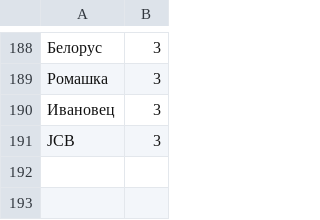
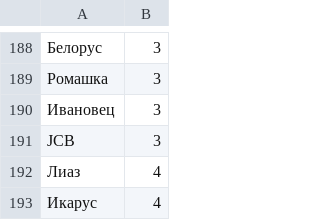
Before and after one commit to pirj/kzs, a CSV file: db/csv/car_brands.csv, drawn as a sheet; only a part is shown, gaps mark what is left out; the diff names each change by its address in the sheet, - before the commit and + after, or states it on an @@ line.

```diff
--- a/db/csv/car_brands.csv
+++ b/db/csv/car_brands.csv
+row 192: Лиаз | 4
+row 193: Икарус | 4
```
Also changed, not shown: 14 other files.
